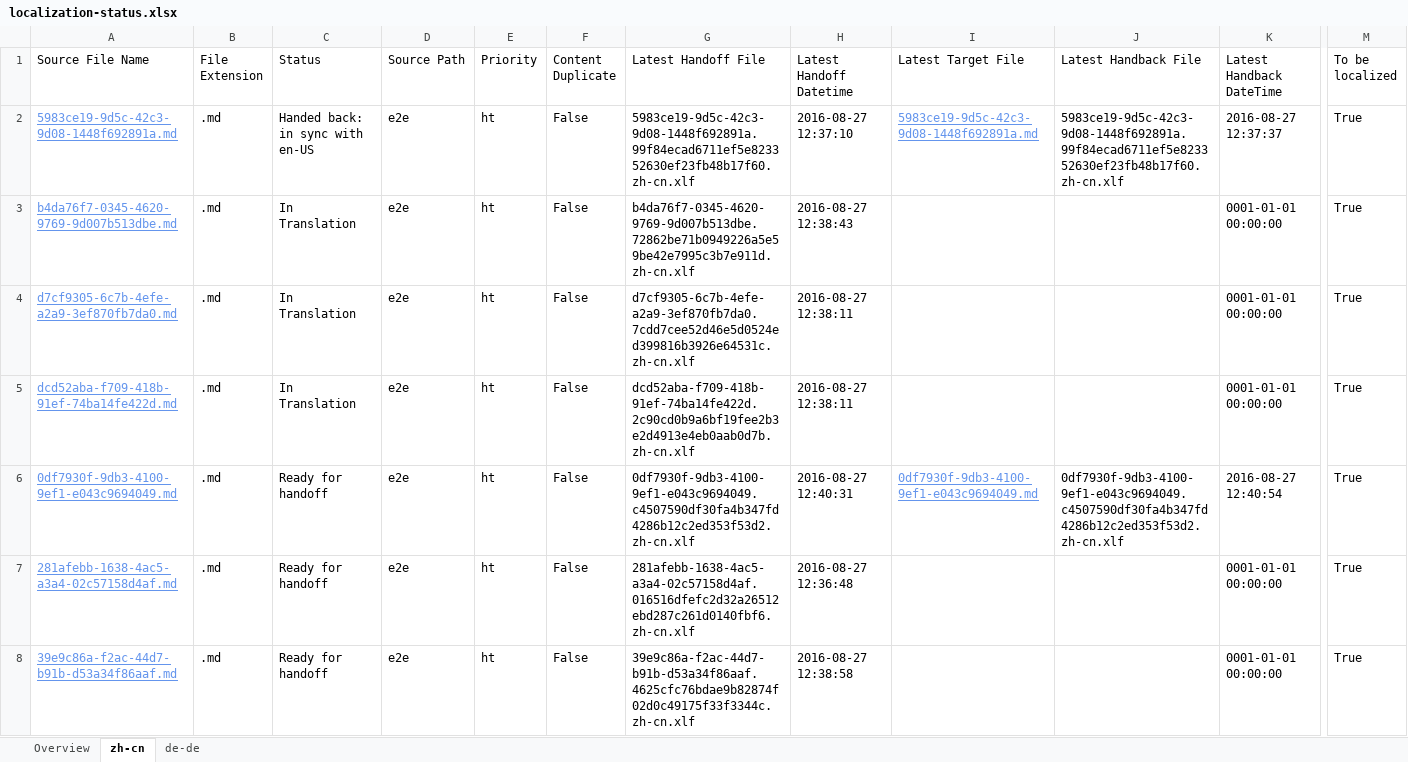
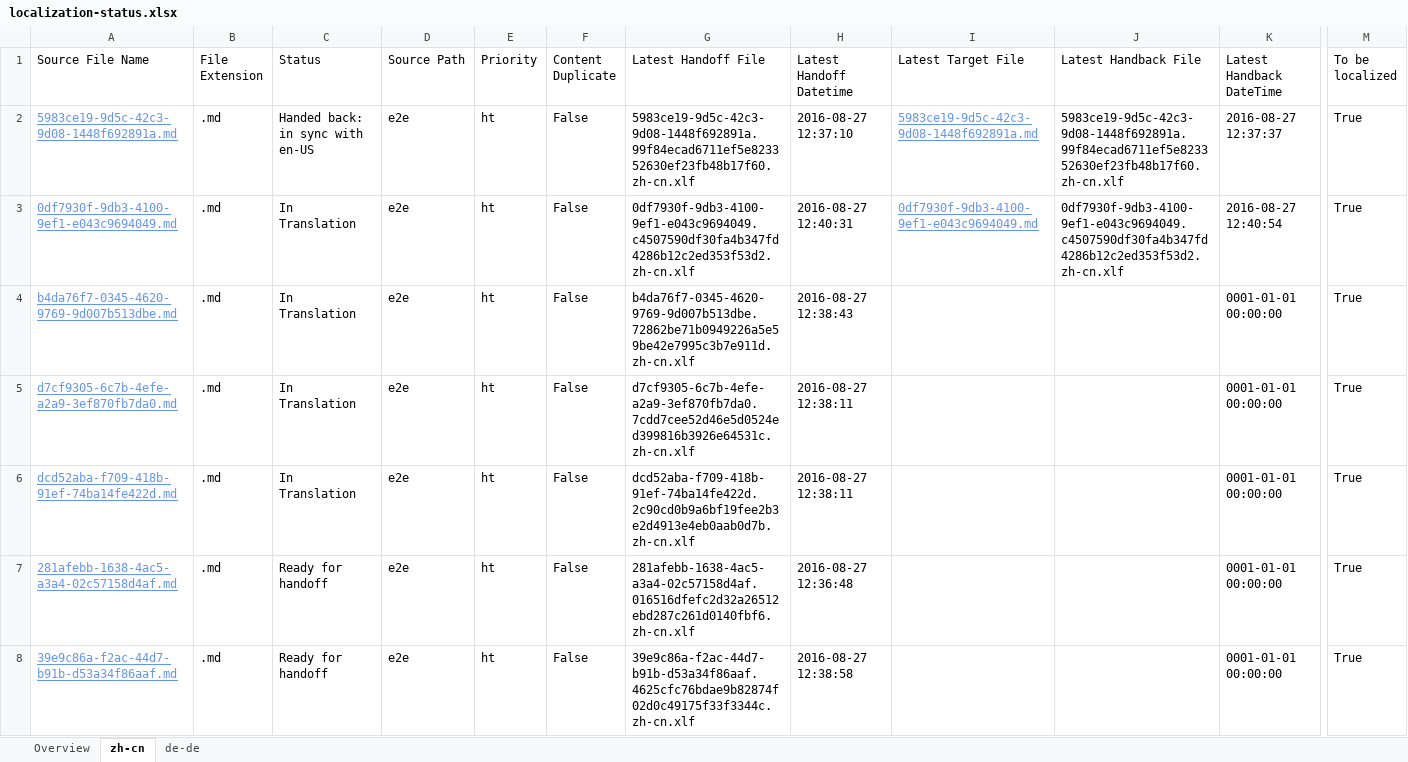
Before and after one commit to OpenLocalizationTestOrg/ol-test0-handback, an Excel workbook: ol-handback/OpenLocalizationTestOrg/ol-test0/ci/localization-status.xlsx, sheet zh-cn, drawn as a sheet; only a part is shown, gaps mark what is left out; values as stored, in another font and other column widths than the file's, no borders; table styles not drawn; removed rows and columns are numbered as before the commit, all else as after; rows hold the shown columns only; the diff names each change by its address in the sheet, - before the commit and + after, or states it on an @@ line.

```diff
--- a/ol-handback/OpenLocalizationTestOrg/ol-test0/ci/localization-status.xlsx (sheet zh-cn)
+++ b/ol-handback/OpenLocalizationTestOrg/ol-test0/ci/localization-status.xlsx (sheet zh-cn)
+row 3: 0df7930f-9db3-4100-9ef1-e043c9694049.md | .md | In Translation | e2e | ht | False | 0df7930f-9db3-4100-9ef1-e043c9694049.c4507590df30fa4b347fd4286b12c2ed353f53d2.zh-cn.xlf | 2016-08-27 12:40:31 | 0df7930f-9db3-4100-9ef1-e043c9694049.md | 0df7930f-9db3-4100-9ef1-e043c9694049.c4507590df30fa4b347fd4286b12c2ed353f53d2.zh-cn.xlf | 2016-08-27 12:40:54 | True
-row 6: 0df7930f-9db3-4100-9ef1-e043c9694049.md | .md | Ready for handoff | e2e | ht | False | 0df7930f-9db3-4100-9ef1-e043c9694049.c4507590df30fa4b347fd4286b12c2ed353f53d2.zh-cn.xlf | 2016-08-27 12:40:31 | 0df7930f-9db3-4100-9ef1-e043c9694049.md | 0df7930f-9db3-4100-9ef1-e043c9694049.c4507590df30fa4b347fd4286b12c2ed353f53d2.zh-cn.xlf | 2016-08-27 12:40:54 | True
```
Also changed, not shown: sheet de-de, sheet Overview.
